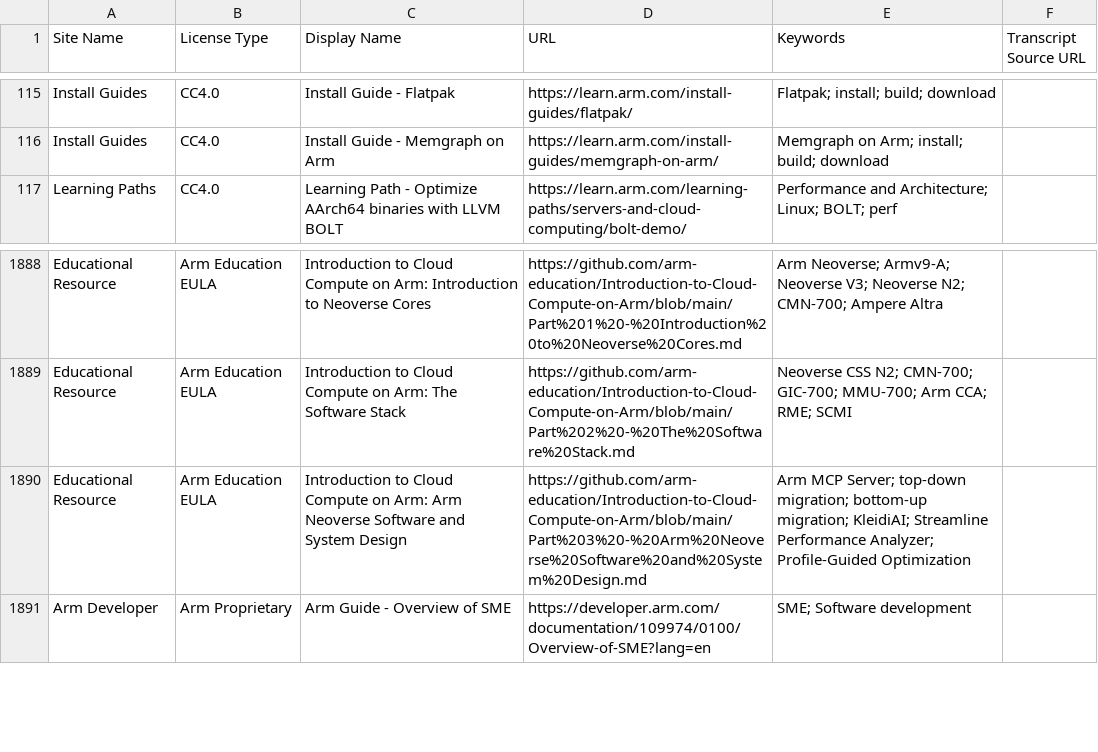
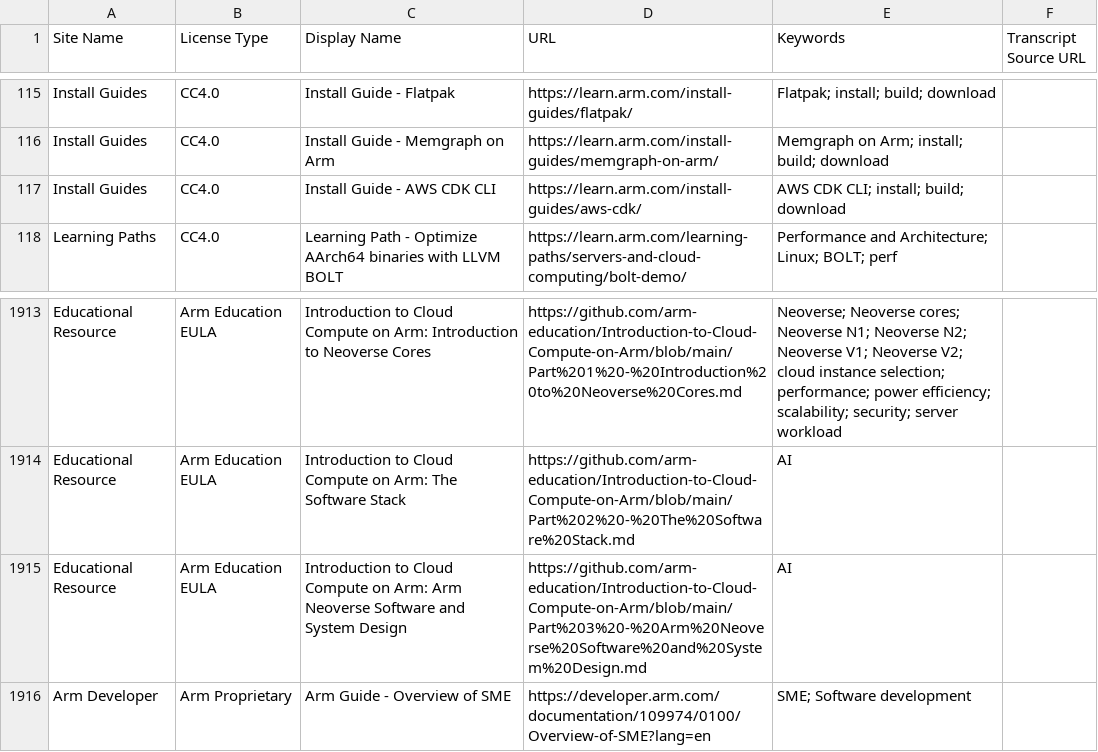
Before and after one commit to arm/mcp, a CSV file: embedding-generation/vector-db-sources.csv, drawn as a sheet; only a part is shown, gaps mark what is left out; addresses are those after the commit; the diff covers the shown part only; the diff names each change by its address in the sheet, - before the commit and + after, or states it on an @@ line.

Commit message:
feat: STESOL 526/ 542 - Support video transcript/Jupyter Notebook/PPTX chunking in the Arm Knowledge Base (#112)
Support video transcript/Jupyter Notebook/PPTX chunking in the Arm Knowledge Base
Jira Ticket -
https://jira.arm.com/browse/STESOL-526
https://jira.arm.com/browse/STESOL-542

```diff
--- a/embedding-generation/vector-db-sources.csv
+++ b/embedding-generation/vector-db-sources.csv
+row 117: Install Guides | CC4.0 | Install Guide - AWS CDK CLI | https://learn.arm.com/install-guides/aws-cdk/ | AWS CDK CLI; install; build; download
-E1913 (Keywords): Arm Neoverse; Armv9-A; Neoverse V3; Neoverse N2; CMN-700; Ampere Altra
+E1913 (Keywords): Neoverse; Neoverse cores; Neoverse N1; Neoverse N2; Neoverse V1; Neoverse V2; cloud instance selection; performance; power efficiency; scalability; security; server workload
-E1914 (Keywords): Neoverse CSS N2; CMN-700; GIC-700; MMU-700; Arm CCA; RME; SCMI
+E1914 (Keywords): AI
-E1915 (Keywords): Arm MCP Server; top-down migration; bottom-up migration; KleidiAI; Streamline Performance Analyzer; Profile-Guided Optimization
+E1915 (Keywords): AI
```
Also changed, not shown: 24 added rows and 45 edited cells elsewhere in this file, 7 other files.
